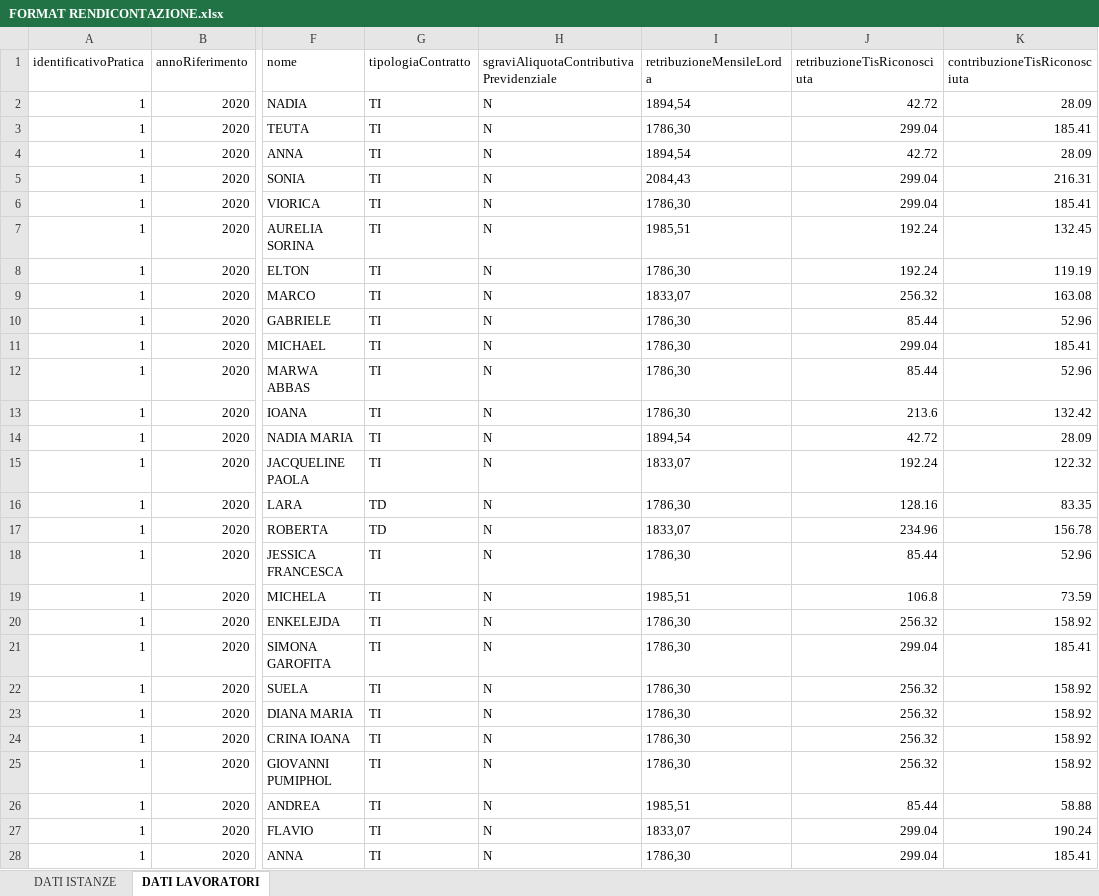
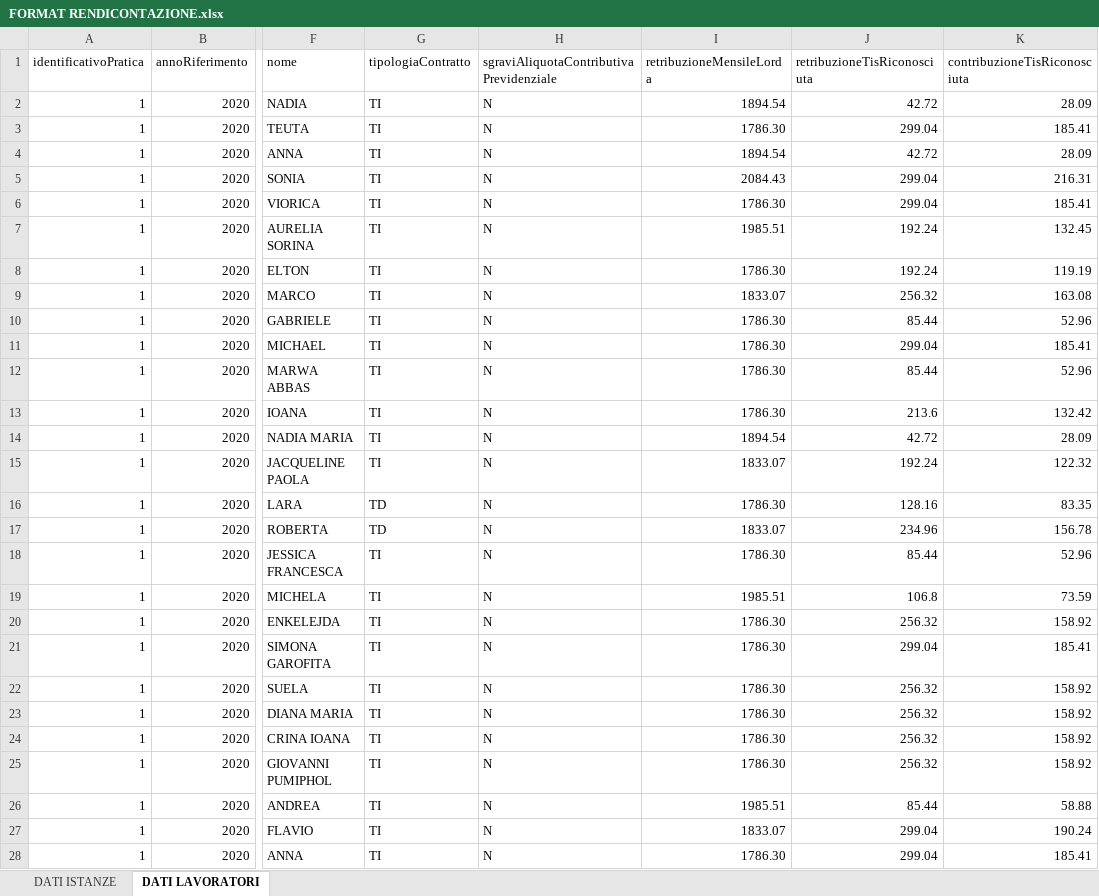
Before and after one commit to AlMax/Lavoro_Extra, an Excel workbook: Excel_XML_Converter/FORMAT RENDICONTAZIONE.xlsx, sheet DATI LAVORATORI, drawn as a sheet; only a part is shown, gaps mark what is left out; values as stored, in another font and other column widths than the file's, no borders; the diff covers the shown part only; the diff names each change by its address in the sheet, - before the commit and + after, or states it on an @@ line.

```diff
--- a/Excel_XML_Converter/FORMAT RENDICONTAZIONE.xlsx (sheet DATI LAVORATORI)
+++ b/Excel_XML_Converter/FORMAT RENDICONTAZIONE.xlsx (sheet DATI LAVORATORI)
-I2 (retribuzioneMensileLorda): 1894,54
+I2 (retribuzioneMensileLorda): 1894.54
-I3 (retribuzioneMensileLorda): 1786,30
+I3 (retribuzioneMensileLorda): 1786.30
-I4 (retribuzioneMensileLorda): 1894,54
+I4 (retribuzioneMensileLorda): 1894.54
-I5 (retribuzioneMensileLorda): 2084,43
+I5 (retribuzioneMensileLorda): 2084.43
-I6 (retribuzioneMensileLorda): 1786,30
+I6 (retribuzioneMensileLorda): 1786.30
-I7 (retribuzioneMensileLorda): 1985,51
+I7 (retribuzioneMensileLorda): 1985.51
-I8 (retribuzioneMensileLorda): 1786,30
+I8 (retribuzioneMensileLorda): 1786.30
-I9 (retribuzioneMensileLorda): 1833,07
+I9 (retribuzioneMensileLorda): 1833.07
-I10:I13 (retribuzioneMensileLorda): 1786,30
+I10:I13 (retribuzioneMensileLorda): 1786.30
-I14 (retribuzioneMensileLorda): 1894,54
+I14 (retribuzioneMensileLorda): 1894.54
-I15 (retribuzioneMensileLorda): 1833,07
+I15 (retribuzioneMensileLorda): 1833.07
-I16 (retribuzioneMensileLorda): 1786,30
+I16 (retribuzioneMensileLorda): 1786.30
-I17 (retribuzioneMensileLorda): 1833,07
+I17 (retribuzioneMensileLorda): 1833.07
-I18 (retribuzioneMensileLorda): 1786,30
+I18 (retribuzioneMensileLorda): 1786.30
-I19 (retribuzioneMensileLorda): 1985,51
+I19 (retribuzioneMensileLorda): 1985.51
-I20:I25 (retribuzioneMensileLorda): 1786,30
+I20:I25 (retribuzioneMensileLorda): 1786.30
-I26 (retribuzioneMensileLorda): 1985,51
+I26 (retribuzioneMensileLorda): 1985.51
-I27 (retribuzioneMensileLorda): 1833,07
+I27 (retribuzioneMensileLorda): 1833.07
-I28 (retribuzioneMensileLorda): 1786,30
+I28 (retribuzioneMensileLorda): 1786.30
```
Also changed, not shown: 107 edited cells elsewhere in this sheet, 5 other files.
